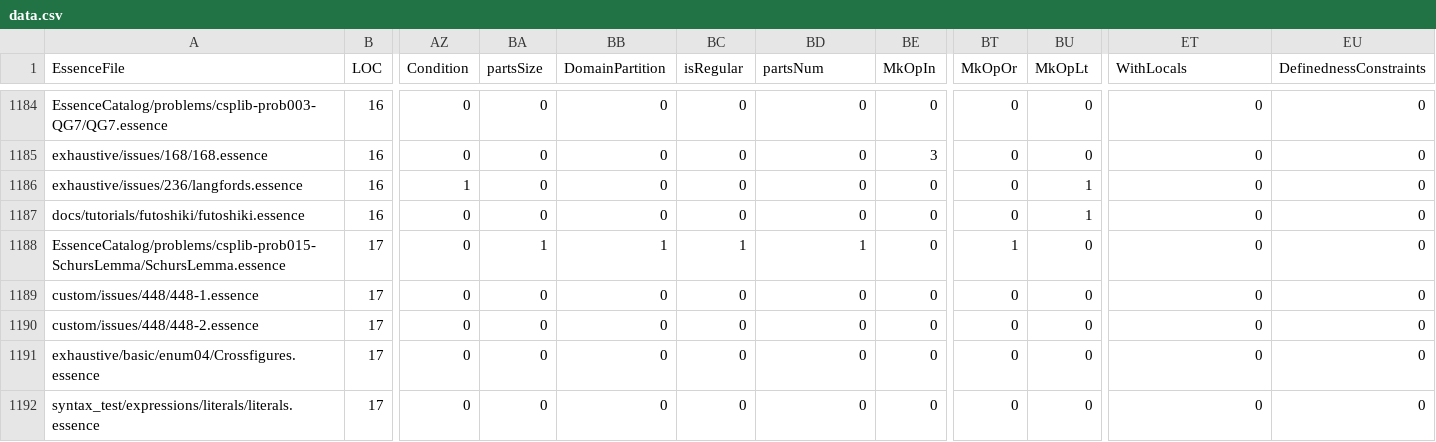
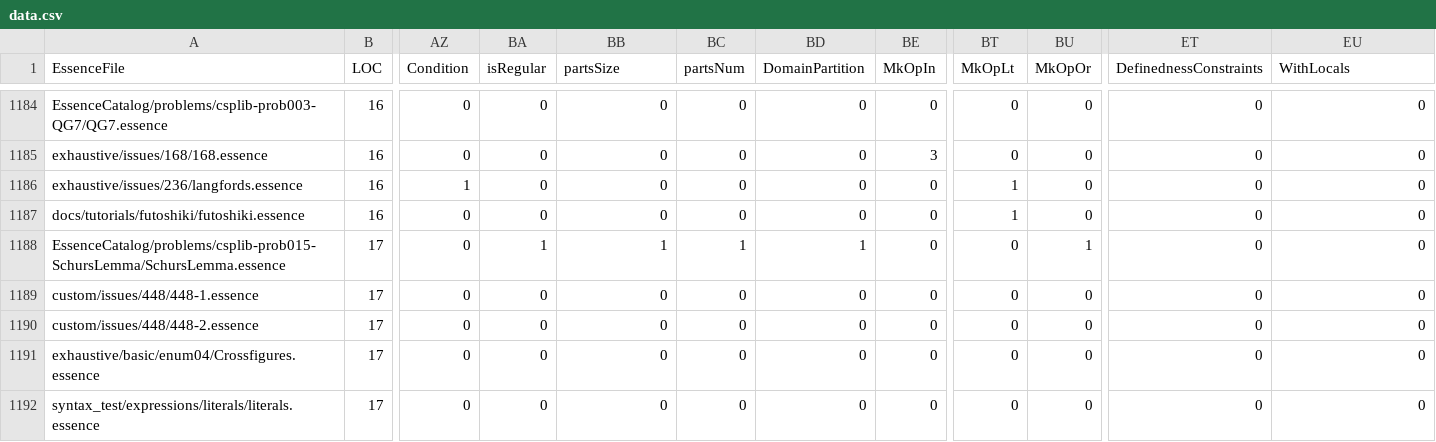
Before and after one commit to hecent/conjure-oxide, a CSV file: tools/essence-feature-usage-stats/data.csv, drawn as a sheet; only a part is shown, gaps mark what is left out; the diff covers the shown part only; the diff names each change by its address in the sheet, - before the commit and + after, or states it on an @@ line.

```diff
--- a/tools/essence-feature-usage-stats/data.csv
+++ b/tools/essence-feature-usage-stats/data.csv
-BA1: partsSize
+BA1: isRegular
-BB1: DomainPartition
+BB1: partsSize
-BC1: isRegular
+BC1: partsNum
-BD1: partsNum
+BD1: DomainPartition
-BT1: MkOpOr
+BT1: MkOpLt
-BU1: MkOpLt
+BU1: MkOpOr
-ET1: WithLocals
+ET1: DefinednessConstraints
-EU1: DefinednessConstraints
+EU1: WithLocals
-BT1186:BT1187 (MkOpLt): 0
+BT1186:BT1187 (MkOpLt): 1
-BU1186:BU1187 (MkOpOr): 1
+BU1186:BU1187 (MkOpOr): 0
-BT1188 (MkOpLt): 1
+BT1188 (MkOpLt): 0
-BU1188 (MkOpOr): 0
+BU1188 (MkOpOr): 1
```
Also changed, not shown: 122 edited cells elsewhere in this file, 1 other file.
